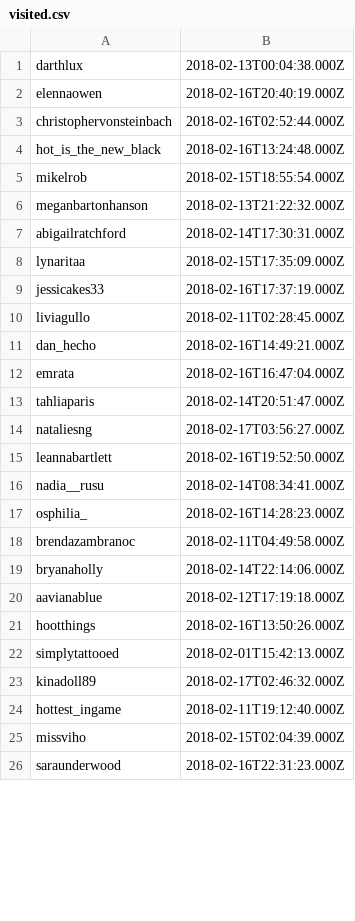
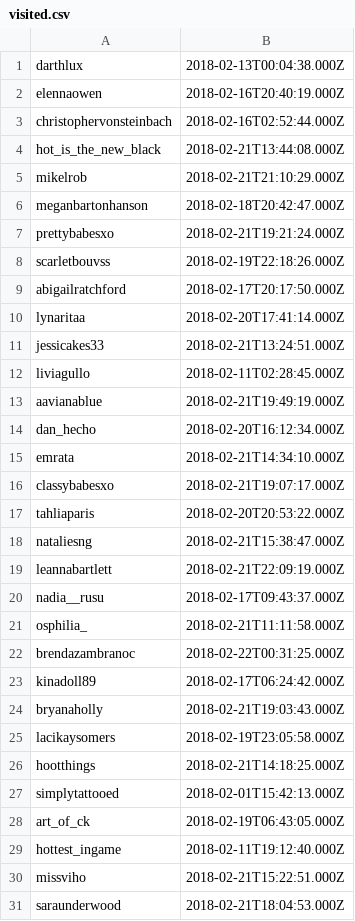
Before and after one commit to pryrnjn/scrapper, a CSV file: data/instagram/visited.csv, drawn as a sheet; only a part is shown; the diff covers the shown part only.

```diff
--- a/data/instagram/visited.csv
+++ b/data/instagram/visited.csv
@@ -3,24 +3,29 @@ elennaowen,2018-02-16T20:40:19.000Z
 christophervonsteinbach,2018-02-16T02:52:44.000Z
-hot_is_the_new_black,2018-02-16T13:24:48.000Z
-mikelrob,2018-02-15T18:55:54.000Z
-meganbartonhanson,2018-02-13T21:22:32.000Z
-abigailratchford,2018-02-14T17:30:31.000Z
-lynaritaa,2018-02-15T17:35:09.000Z
-jessicakes33,2018-02-16T17:37:19.000Z
+hot_is_the_new_black,2018-02-21T13:44:08.000Z
+mikelrob,2018-02-21T21:10:29.000Z
+meganbartonhanson,2018-02-18T20:42:47.000Z
+prettybabesxo,2018-02-21T19:21:24.000Z
+scarletbouvss,2018-02-19T22:18:26.000Z
+abigailratchford,2018-02-17T20:17:50.000Z
+lynaritaa,2018-02-20T17:41:14.000Z
+jessicakes33,2018-02-21T13:24:51.000Z
 liviagullo,2018-02-11T02:28:45.000Z
-dan_hecho,2018-02-16T14:49:21.000Z
-emrata,2018-02-16T16:47:04.000Z
-tahliaparis,2018-02-14T20:51:47.000Z
-nataliesng,2018-02-17T03:56:27.000Z
-leannabartlett,2018-02-16T19:52:50.000Z
-nadia__rusu,2018-02-14T08:34:41.000Z
-osphilia_,2018-02-16T14:28:23.000Z
-brendazambranoc,2018-02-11T04:49:58.000Z
-bryanaholly,2018-02-14T22:14:06.000Z
-aavianablue,2018-02-12T17:19:18.000Z
-hootthings,2018-02-16T13:50:26.000Z
+aavianablue,2018-02-21T19:49:19.000Z
+dan_hecho,2018-02-20T16:12:34.000Z
+emrata,2018-02-21T14:34:10.000Z
+classybabesxo,2018-02-21T19:07:17.000Z
+tahliaparis,2018-02-20T20:53:22.000Z
+nataliesng,2018-02-21T15:38:47.000Z
+leannabartlett,2018-02-21T22:09:19.000Z
+nadia__rusu,2018-02-17T09:43:37.000Z
+osphilia_,2018-02-21T11:11:58.000Z
+brendazambranoc,2018-02-22T00:31:25.000Z
+kinadoll89,2018-02-17T06:24:42.000Z
+bryanaholly,2018-02-21T19:03:43.000Z
+lacikaysomers,2018-02-19T23:05:58.000Z
+hootthings,2018-02-21T14:18:25.000Z
 simplytattooed,2018-02-01T15:42:13.000Z
-kinadoll89,2018-02-17T02:46:32.000Z
+art_of_ck,2018-02-19T06:43:05.000Z
 hottest_ingame,2018-02-11T19:12:40.000Z
-missviho,2018-02-15T02:04:39.000Z
-saraunderwood,2018-02-16T22:31:23.000Z
+missviho,2018-02-21T15:22:51.000Z
+saraunderwood,2018-02-21T18:04:53.000Z
```
Also changed, not shown: 5 added rows, 2 removed rows and 9 edited cells elsewhere in this file, data/instagram/instagram.csv.
